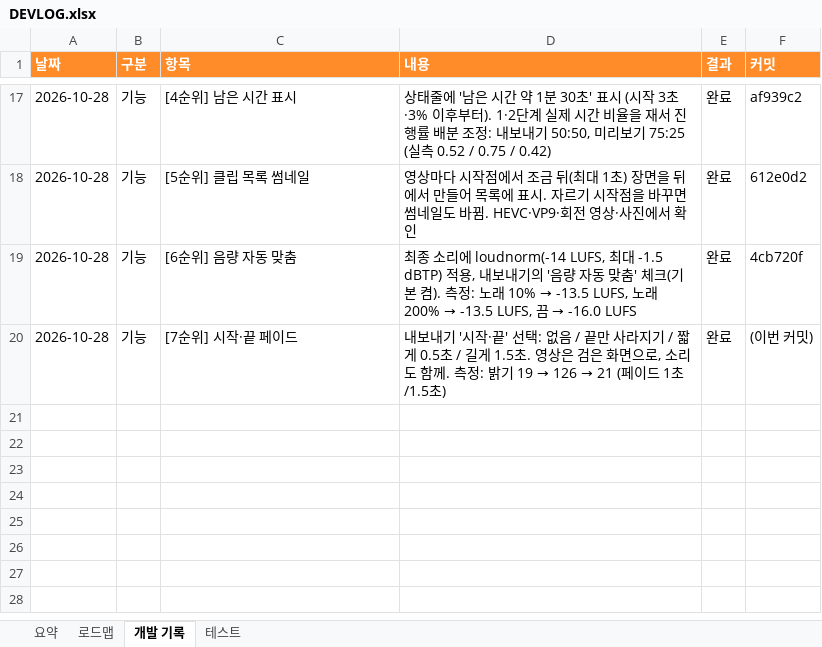
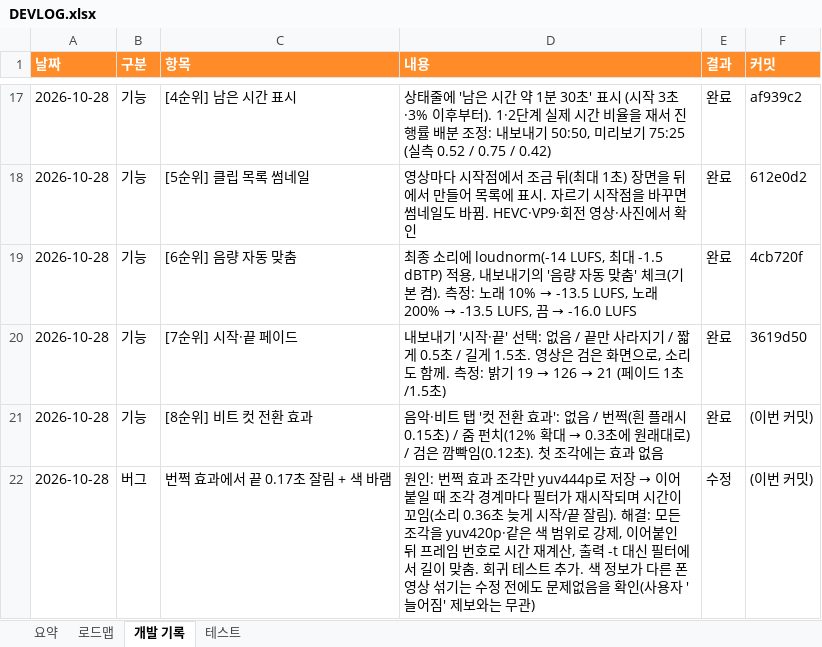
Before and after one commit to gvngjn/wonagv, an Excel workbook: video/DEVLOG.xlsx, sheet 개발 기록, drawn as a sheet; only a part is shown, gaps mark what is left out; values as stored, in another font and other column widths than the file's, no borders; table styles not drawn; the diff names each change by its address in the sheet, - before the commit and + after, or states it on an @@ line.

```diff
--- a/video/DEVLOG.xlsx (sheet 개발 기록)
+++ b/video/DEVLOG.xlsx (sheet 개발 기록)
-F20 (커밋): (이번 커밋)
+F20 (커밋): 3619d50
+row 21: 2026-10-28 | 기능 | [8순위] 비트 컷 전환 효과 | 음악·비트 탭 '컷 전환 효과': 없음 / 번쩍(흰 플래시 0.15초) / 줌 펀치(12% 확대 → 0.3초에 원래대로) / 검은 깜빡임(0.12초). 첫 조각에는 효과 없음 | 완료 | (이번 커밋)
+row 22: 2026-10-28 | 버그 | 번쩍 효과에서 끝 0.17초 잘림 + 색 바램 | 원인: 번쩍 효과 조각만 yuv444p로 저장 → 이어붙일 때 조각 경계마다 필터가 재시작되며 시간이 꼬임(소리 0.36초 늦게 시작/끝 잘림). 해결: 모든 조각을 yuv420p·같은 색 범위로 강제, 이어붙인 뒤 프레임 번호로 시간 재계산, 출력 -t 대신 필터에서 길이 맞춤. 회귀 테스트 추가. 색 정보가 다른 폰 영상 섞기는 수정 전에도 문제없음을 확인(사용자 '늘어짐' 제보와는 무관) | 수정 | (이번 커밋)
```
Also changed, not shown: sheet 요약, sheet 테스트, sheet 로드맵, formulas that keep their value, 7 other files.
